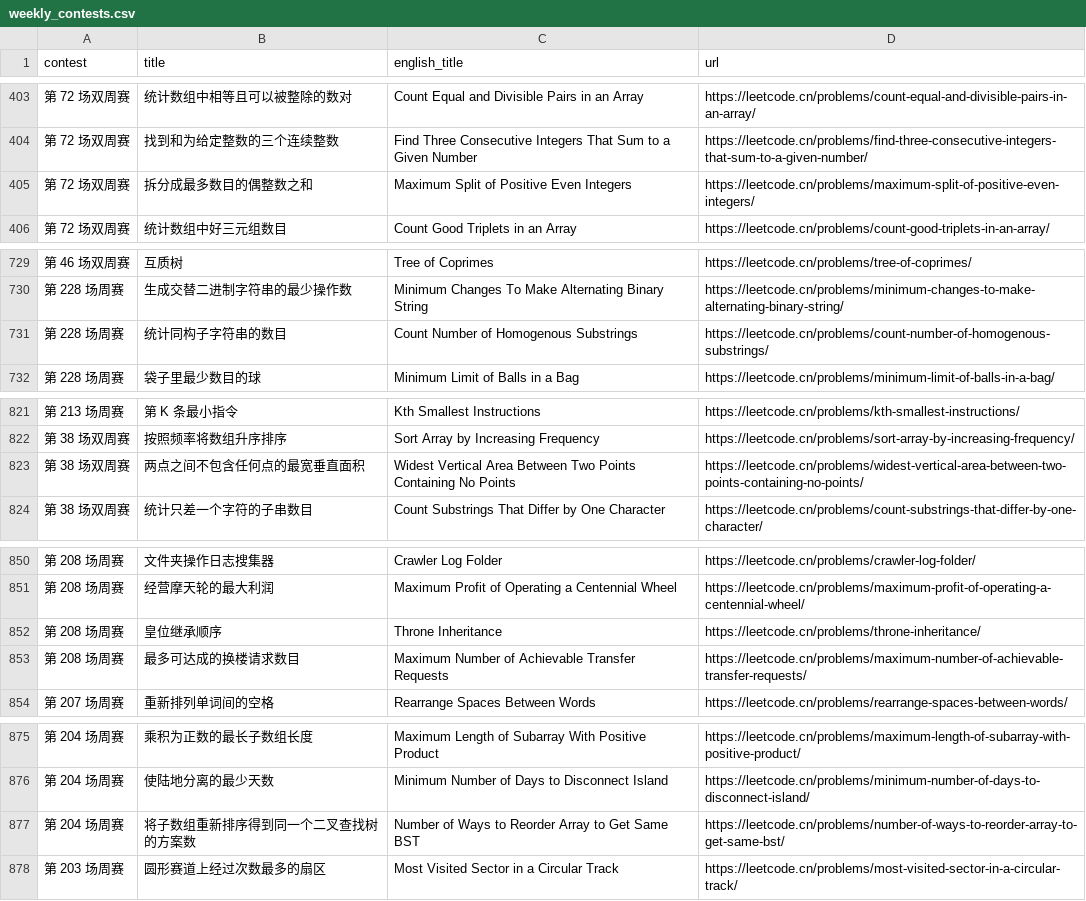
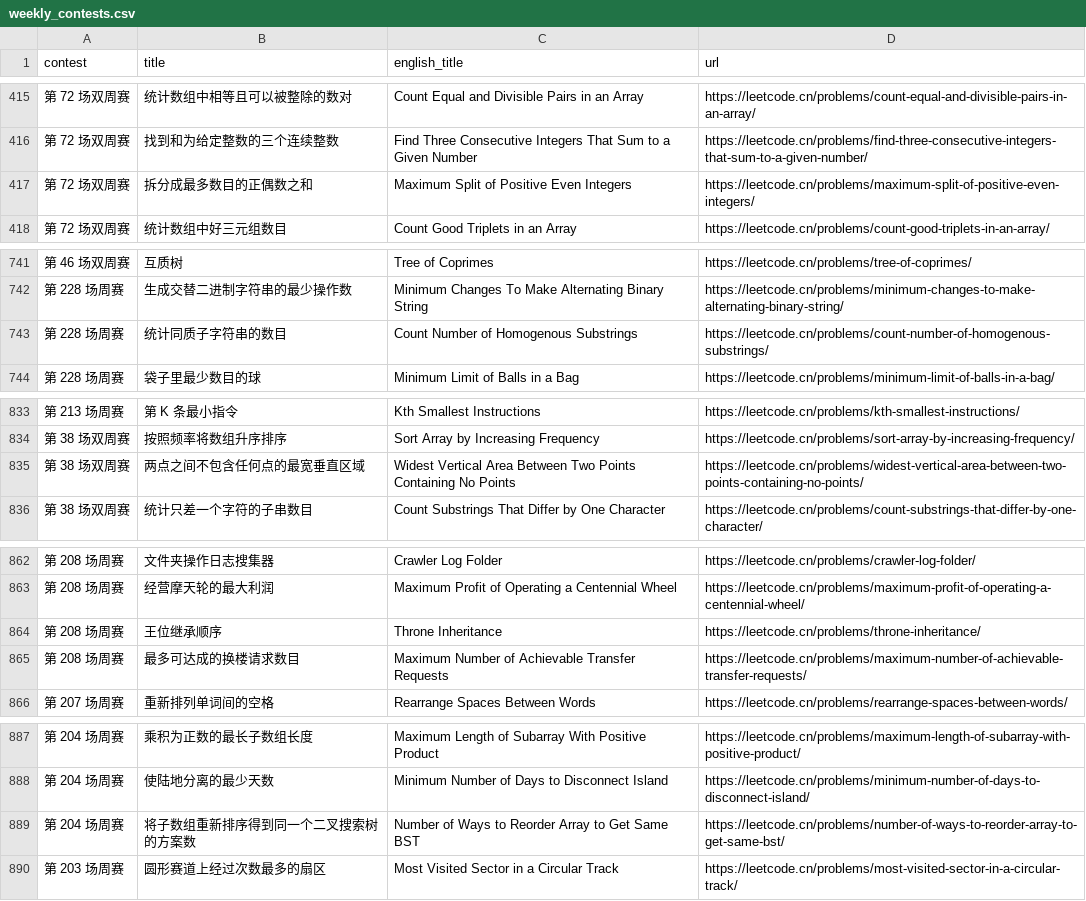
Before and after one commit to winterggg/github-issues-leetcode, a CSV file: scripts/crawler/weekly_contests.csv, drawn as a sheet; only a part is shown, gaps mark what is left out; addresses are those after the commit; the diff covers the shown part only; the diff names each change by its address in the sheet, - before the commit and + after, or states it on an @@ line.

```diff
--- a/scripts/crawler/weekly_contests.csv
+++ b/scripts/crawler/weekly_contests.csv
-B417 (title): 拆分成最多数目的偶整数之和
+B417 (title): 拆分成最多数目的正偶数之和
-B743 (title): 统计同构子字符串的数目
+B743 (title): 统计同质子字符串的数目
-B835 (title): 两点之间不包含任何点的最宽垂直面积
+B835 (title): 两点之间不包含任何点的最宽垂直区域
-B864 (title): 皇位继承顺序
+B864 (title): 王位继承顺序
-B889 (title): 将子数组重新排序得到同一个二叉查找树的方案数
+B889 (title): 将子数组重新排序得到同一个二叉搜索树的方案数
```
Also changed, not shown: 15 added rows, 3 removed rows and 20 edited cells elsewhere in this file, scripts/crawler/weekly_contests_with_rating.csv, 4 other files.
